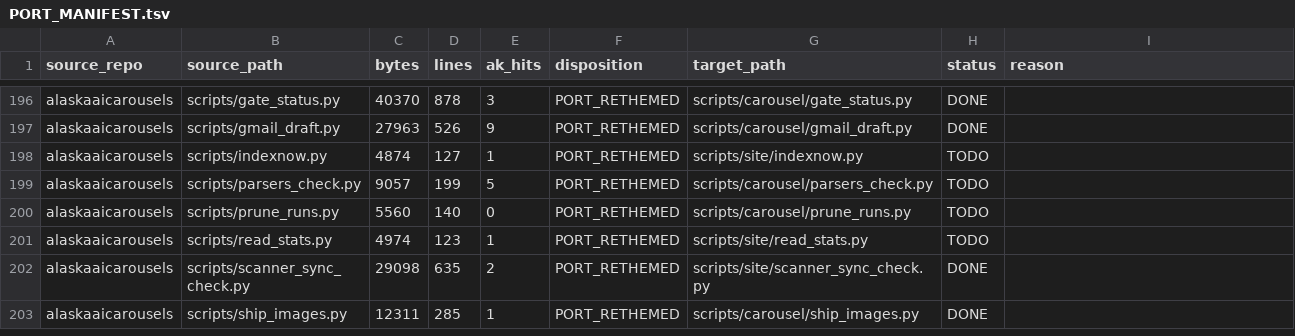
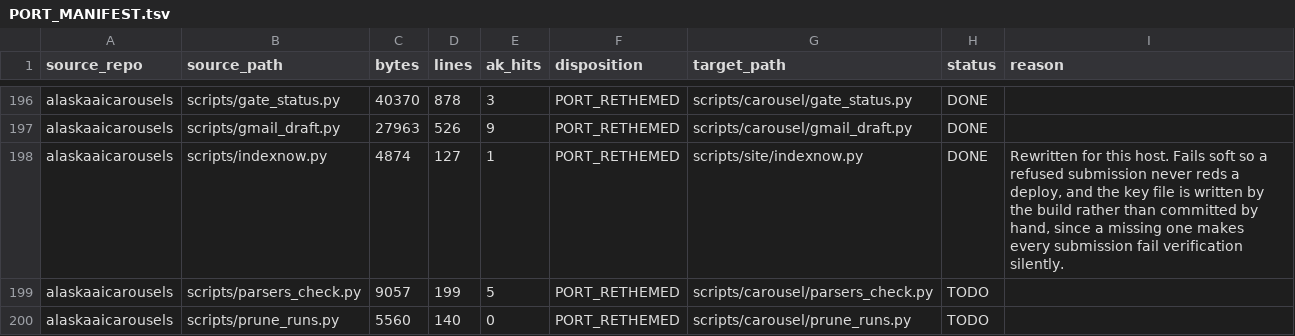
Before and after one commit to Talonsturgill/TexasAIDocket, a TSV file: PORT_MANIFEST.tsv, drawn as a sheet; only a part is shown, gaps mark what is left out; the shorter side is filled out with more unchanged rows.

Commit message:
Tell the index a page changed, rather than waiting to be crawled
A crawler reaches a new domain on its own schedule, measured in days to weeks.
The most perishable thing this record holds is a comment window with a close
date, so a decision that lands on Monday and closes on Friday is worth nothing
if it is indexed the following month.

WHO ACTUALLY HONOURS THIS, stated accurately rather than optimistically. Bing,
Yandex, Seznam and Naver share one IndexNow pool, and Bing's index is what
several answer engines are built on. GOOGLE DOES NOT PARTICIPATE and has said
so. This does not touch the engine the owner named, and saying otherwise would
be the unverifiable claim this project refuses. What reaches Google sooner is
the sitemap, the feeds and the internal linking, which are the other waves.

THE KEY IS A COMMITTED CONSTANT. Ownership is verified by fetching
/<key>.txt and matching it to the key in the request, so a key generated at
build time would drift from the file served within one deploy and every
submission would fail verification. It is public by design: it proves control
of the host and grants nothing but the right to say a page changed.

WRITTEN BY THE BUILD, not committed by hand. A missing key file makes every
future submission fail silently, so the gate asserts the file is actually
served beside the sitemap rather than assuming somebody remembered it.

FAILS SOFT. A refused submission never reds a deploy. The site being live is
the product and a crawl hint is a courtesy on top of it.

Nothing submits from CI yet. The script is wired and proved, and firing it is a
deliberate step rather than a side effect of this commit.

```diff
--- a/PORT_MANIFEST.tsv
+++ b/PORT_MANIFEST.tsv
@@ -197,3 +197,3 @@ alaskaaicarousels	scripts/gate_status.py	40370	878	3	PORT_RETHEMED	scripts/carou
 alaskaaicarousels	scripts/gmail_draft.py	27963	526	9	PORT_RETHEMED	scripts/carousel/gmail_draft.py	DONE	
-alaskaaicarousels	scripts/indexnow.py	4874	127	1	PORT_RETHEMED	scripts/site/indexnow.py	TODO	
+alaskaaicarousels	scripts/indexnow.py	4874	127	1	PORT_RETHEMED	scripts/site/indexnow.py	DONE	Rewritten for this host. Fails soft so a refused submission never reds a deploy, and the key file is written by the build rather than committed by hand, since a missing one makes every submission fail verification silently.
 alaskaaicarousels	scripts/parsers_check.py	9057	199	5	PORT_RETHEMED	scripts/carousel/parsers_check.py	TODO	
```
Also changed, not shown: 5 other files.
